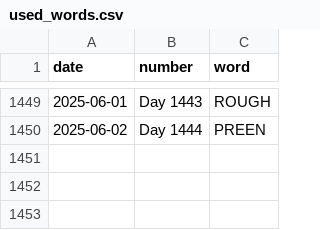
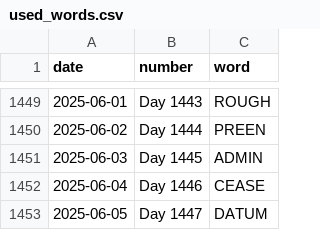
Before and after one commit to JacobLeeBrown/HackerRanks_Python, a CSV file: forfun/wordle/used_words.csv, drawn as a sheet; only a part is shown, gaps mark what is left out.

Commit message:
Some more Wordle days, plus enhanced service to give words without duplicate letters

```diff
--- a/forfun/wordle/used_words.csv
+++ b/forfun/wordle/used_words.csv
@@ -1450 +1450,4 @@ date,number,word
 2025-06-02,Day 1444,PREEN
+2025-06-03,Day 1445,ADMIN
+2025-06-04,Day 1446,CEASE
+2025-06-05,Day 1447,DATUM
```
Also changed, not shown: 4 other files.
